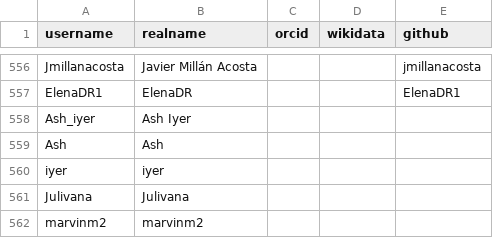
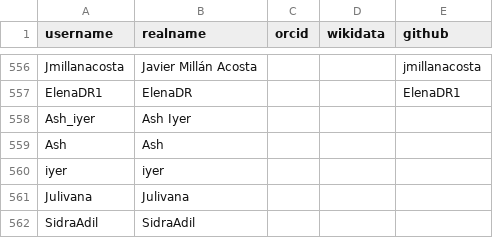
Before and after one commit to marvinm2/sandbox-wp.gh.io, a CSV file: scripts/author_list.csv, drawn as a sheet; only a part is shown, gaps mark what is left out.

```diff
--- a/scripts/author_list.csv
+++ b/scripts/author_list.csv
@@ -561,2 +561,2 @@ iyer,iyer,,,
 Julivana,Julivana,,,
-marvinm2,marvinm2,,,
+SidraAdil,SidraAdil,,,
```
Also changed, not shown: 13 other files.
